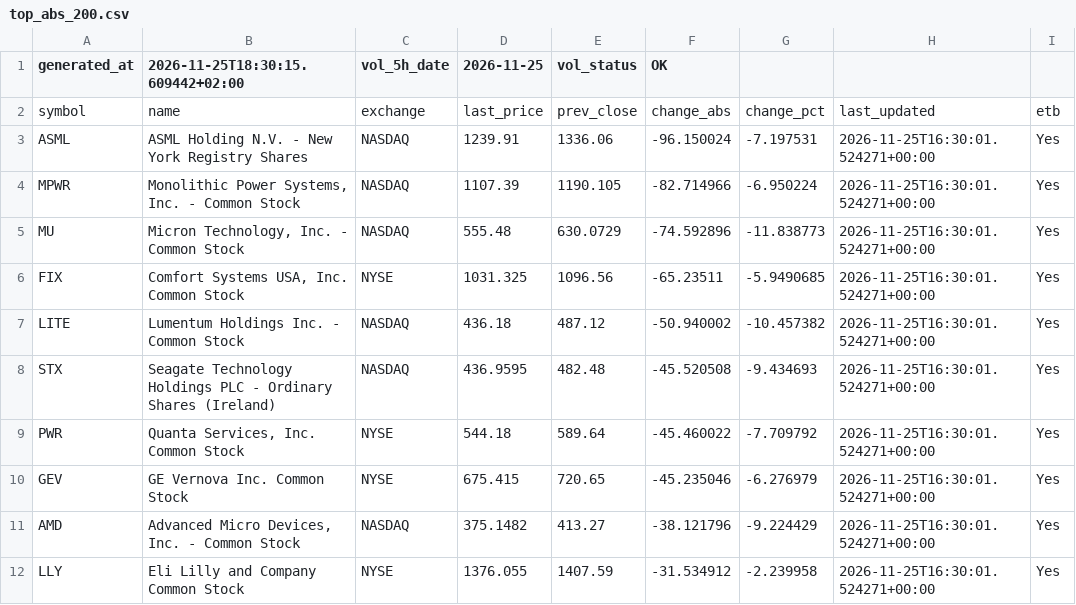
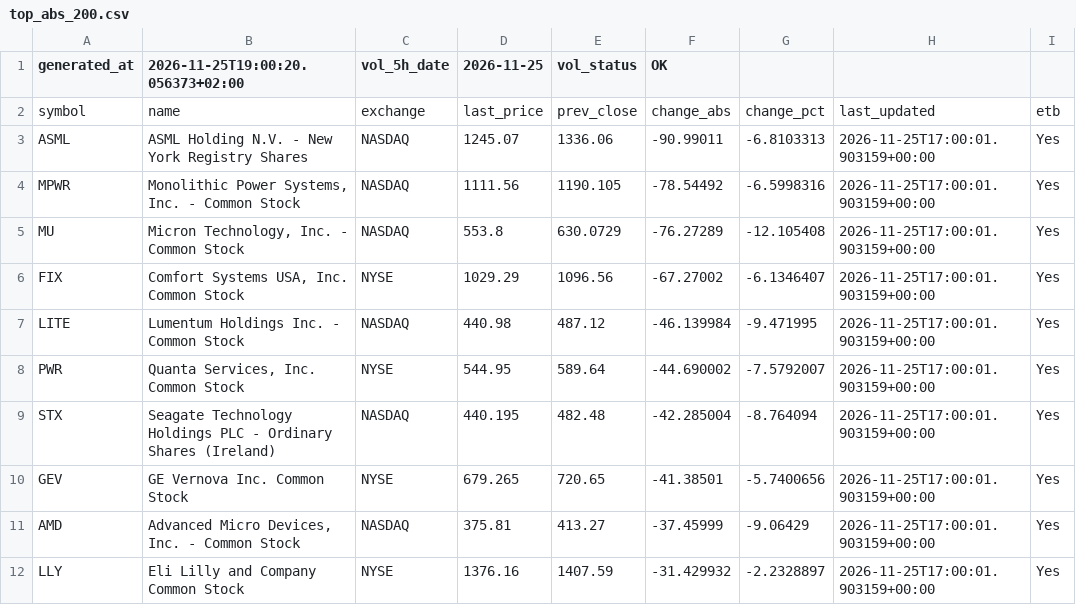
Before and after one commit to alonsadan1970/daily-stocks-data, a CSV file: top_abs_200.csv, drawn as a sheet; only a part is shown; the diff covers the shown part only.

```diff
--- a/top_abs_200.csv
+++ b/top_abs_200.csv
@@ -1,12 +1,12 @@
-generated_at,2026-11-25T18:30:15.609442+02:00,vol_5h_date,2026-11-25,vol_status,OK
+generated_at,2026-11-25T19:00:20.056373+02:00,vol_5h_date,2026-11-25,vol_status,OK
 symbol,name,exchange,last_price,prev_close,change_abs,change_pct,last_updated,etb
-ASML,ASML Holding N.V. - New York Registry Shares,NASDAQ,1239.91,1336.06,-96.150024,-7.197531,2026-11-25T16:30:01.524271+00:00,Yes
-MPWR,"Monolithic Power Systems, Inc. - Common Stock",NASDAQ,1107.39,1190.105,-82.714966,-6.950224,2026-11-25T16:30:01.524271+00:00,Yes
-MU,"Micron Technology, Inc. - Common Stock",NASDAQ,555.48,630.0729,-74.592896,-11.838773,2026-11-25T16:30:01.524271+00:00,Yes
-FIX,"Comfort Systems USA, Inc. Common Stock",NYSE,1031.325,1096.56,-65.23511,-5.9490685,2026-11-25T16:30:01.524271+00:00,Yes
-LITE,Lumentum Holdings Inc. - Common Stock,NASDAQ,436.18,487.12,-50.940002,-10.457382,2026-11-25T16:30:01.524271+00:00,Yes
-STX,Seagate Technology Holdings PLC - Ordinary Shares (Ireland),NASDAQ,436.9595,482.48,-45.520508,-9.434693,2026-11-25T16:30:01.524271+00:00,Yes
-PWR,"Quanta Services, Inc. Common Stock",NYSE,544.18,589.64,-45.460022,-7.709792,2026-11-25T16:30:01.524271+00:00,Yes
-GEV,GE Vernova Inc. Common Stock,NYSE,675.415,720.65,-45.235046,-6.276979,2026-11-25T16:30:01.524271+00:00,Yes
-AMD,"Advanced Micro Devices, Inc. - Common Stock",NASDAQ,375.1482,413.27,-38.121796,-9.224429,2026-11-25T16:30:01.524271+00:00,Yes
-LLY,Eli Lilly and Company Common Stock,NYSE,1376.055,1407.59,-31.534912,-2.239958,2026-11-25T16:30:01.524271+00:00,Yes
+ASML,ASML Holding N.V. - New York Registry Shares,NASDAQ,1245.07,1336.06,-90.99011,-6.8103313,2026-11-25T17:00:01.903159+00:00,Yes
+MPWR,"Monolithic Power Systems, Inc. - Common Stock",NASDAQ,1111.56,1190.105,-78.54492,-6.5998316,2026-11-25T17:00:01.903159+00:00,Yes
+MU,"Micron Technology, Inc. - Common Stock",NASDAQ,553.8,630.0729,-76.27289,-12.105408,2026-11-25T17:00:01.903159+00:00,Yes
+FIX,"Comfort Systems USA, Inc. Common Stock",NYSE,1029.29,1096.56,-67.27002,-6.1346407,2026-11-25T17:00:01.903159+00:00,Yes
+LITE,Lumentum Holdings Inc. - Common Stock,NASDAQ,440.98,487.12,-46.139984,-9.471995,2026-11-25T17:00:01.903159+00:00,Yes
+PWR,"Quanta Services, Inc. Common Stock",NYSE,544.95,589.64,-44.690002,-7.5792007,2026-11-25T17:00:01.903159+00:00,Yes
+STX,Seagate Technology Holdings PLC - Ordinary Shares (Ireland),NASDAQ,440.195,482.48,-42.285004,-8.764094,2026-11-25T17:00:01.903159+00:00,Yes
+GEV,GE Vernova Inc. Common Stock,NYSE,679.265,720.65,-41.38501,-5.7400656,2026-11-25T17:00:01.903159+00:00,Yes
+AMD,"Advanced Micro Devices, Inc. - Common Stock",NASDAQ,375.81,413.27,-37.45999,-9.06429,2026-11-25T17:00:01.903159+00:00,Yes
+LLY,Eli Lilly and Company Common Stock,NYSE,1376.16,1407.59,-31.429932,-2.2328897,2026-11-25T17:00:01.903159+00:00,Yes
```
Also changed, not shown: 4 added rows, 4 removed rows and 24 edited cells elsewhere in this file, top_abs.csv, top_pct.csv.
